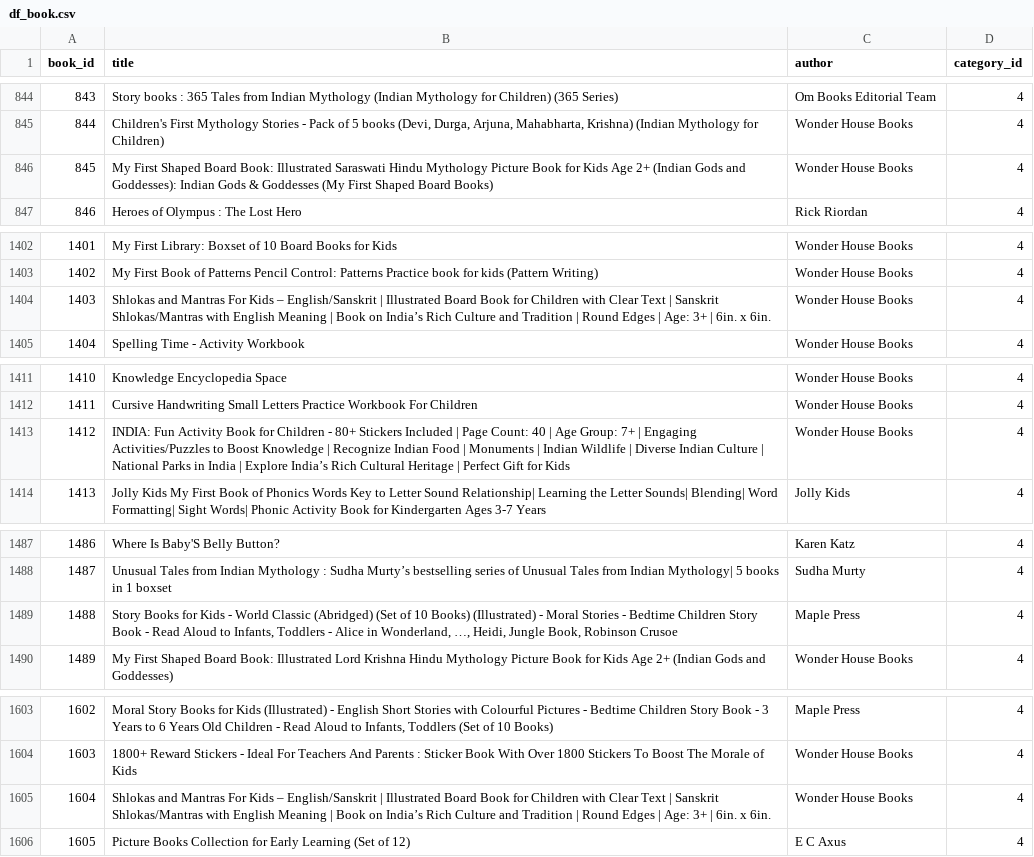
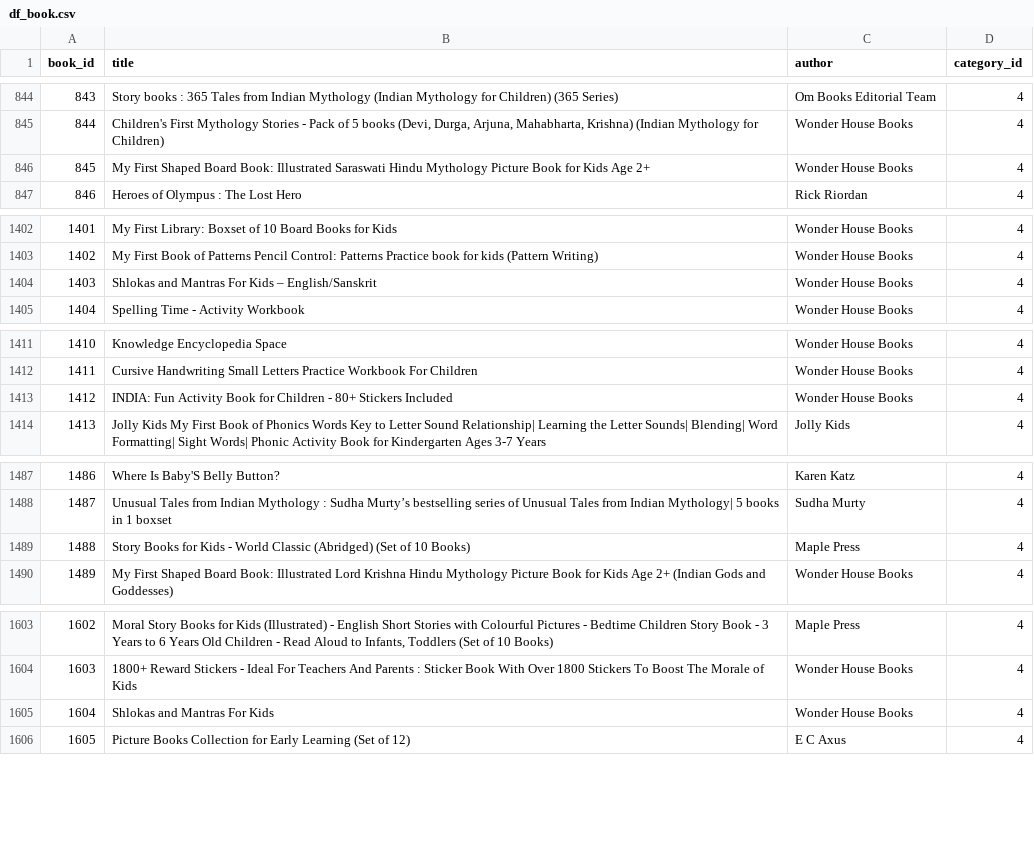
Before and after one commit to aryabaguss/e-library-data-dummy, a CSV file: df_book.csv, drawn as a sheet; only a part is shown, gaps mark what is left out; the diff covers the shown part only.

```diff
--- a/df_book.csv
+++ b/df_book.csv
@@ -845,3 +845,3 @@ book_id,title,author,category_id
 844,"Children's First Mythology Stories - Pack of 5 books (Devi, Durga, Arjuna, Mahabharta, Krishna) (Indian Mythology for Children)",Wonder House Books,4
-845,My First Shaped Board Book: Illustrated Saraswati Hindu Mythology Picture Book for Kids Age 2+ (Indian Gods and Goddesses): Indian Gods & Goddesses (My First Shaped Board Books),Wonder House Books,4
+845,My First Shaped Board Book: Illustrated Saraswati Hindu Mythology Picture Book for Kids Age 2+ ,Wonder House Books,4
 846,Heroes of Olympus : The Lost Hero,Rick Riordan,4
@@ -1403,3 +1403,3 @@ book_id,title,author,category_id
 1402,My First Book of Patterns Pencil Control: Patterns Practice book for kids (Pattern Writing),Wonder House Books,4
-1403,Shlokas and Mantras For Kids – English/Sanskrit | Illustrated Board Book for Children with Clear Text | Sanskrit Shlokas/Mantras with English Meaning | Book on India’s Rich Culture and Tradition | Round Edges | Age: 3+ | 6in. x 6in.,Wonder House Books,4
+1403,Shlokas and Mantras For Kids – English/Sanskrit ,Wonder House Books,4
 1404,Spelling Time - Activity Workbook,Wonder House Books,4
@@ -1412,3 +1412,3 @@ book_id,title,author,category_id
 1411,Cursive Handwriting Small Letters Practice Workbook For Children,Wonder House Books,4
-1412,INDIA: Fun Activity Book for Children - 80+ Stickers Included | Page Count: 40 | Age Group: 7+ | Engaging Activities/Puzzles to Boost Knowledge | Recognize Indian Food | Monuments | Indian Wildlife | Diverse Indian Culture | National Parks in India | Explore India’s Rich Cultural Heritage | Perfect Gift for Kids,Wonder House Books,4
+1412,INDIA: Fun Activity Book for Children - 80+ Stickers Included ,Wonder House Books,4
 1413,Jolly Kids My First Book of Phonics Words Key to Letter Sound Relationship| Learning the Letter Sounds| Blending| Word Formatting| Sight Words| Phonic Activity Book for Kindergarten Ages 3-7 Years,Jolly Kids,4
@@ -1488,3 +1488,3 @@ book_id,title,author,category_id
 1487,Unusual Tales from Indian Mythology : Sudha Murty’s bestselling series of Unusual Tales from Indian Mythology| 5 books in 1 boxset,Sudha Murty,4
-1488,"Story Books for Kids - World Classic (Abridged) (Set of 10 Books) (Illustrated) - Moral Stories - Bedtime Children Story Book - Read Aloud to Infants, Toddlers - Alice in Wonderland, …, Heidi, Jungle Book, Robinson Crusoe",Maple Press,4
+1488,Story Books for Kids - World Classic (Abridged) (Set of 10 Books),Maple Press,4
 1489,My First Shaped Board Book: Illustrated Lord Krishna Hindu Mythology Picture Book for Kids Age 2+ (Indian Gods and Goddesses),Wonder House Books,4
@@ -1604,3 +1604,3 @@ book_id,title,author,category_id
 1603,1800+ Reward Stickers - Ideal For Teachers And Parents : Sticker Book With Over 1800 Stickers To Boost The Morale of Kids,Wonder House Books,4
-1604,Shlokas and Mantras For Kids – English/Sanskrit | Illustrated Board Book for Children with Clear Text | Sanskrit Shlokas/Mantras with English Meaning | Book on India’s Rich Culture and Tradition | Round Edges | Age: 3+ | 6in. x 6in.,Wonder House Books,4
+1604,Shlokas and Mantras For Kids ,Wonder House Books,4
 1605,Picture Books Collection for Early Learning (Set of 12),E C Axus,4
```
Also changed, not shown: 27 edited cells elsewhere in this file, 4 other files.
